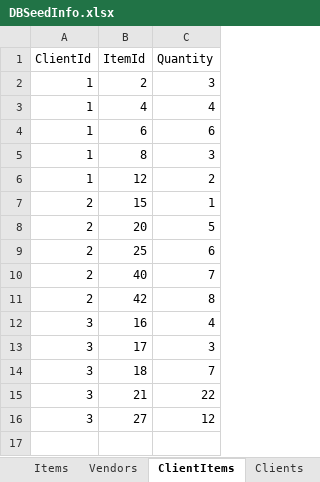
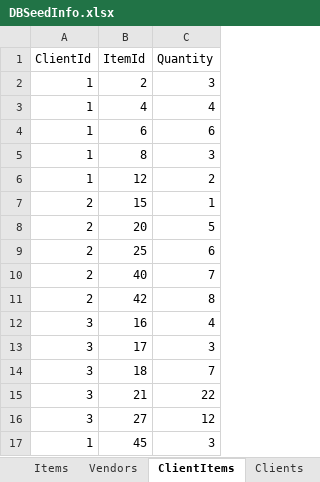
Before and after one commit to 210927-Reston-UiPath/Rymarz_N-p1, an Excel workbook: DBSeedInfo.xlsx, sheet ClientItems, drawn as a sheet; values as stored, in another font and other column widths than the file's, no borders; the diff names each change by its address in the sheet, - before the commit and + after, or states it on an @@ line.

```diff
--- a/DBSeedInfo.xlsx (sheet ClientItems)
+++ b/DBSeedInfo.xlsx (sheet ClientItems)
+row 17: 1 | 45 | 3
```
Also changed, not shown: sheet Items, 16 other files.
